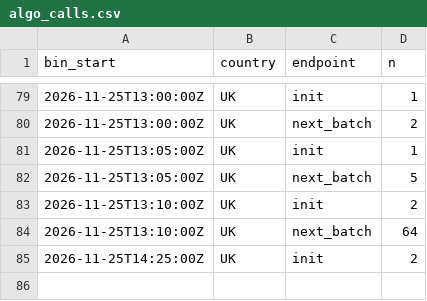
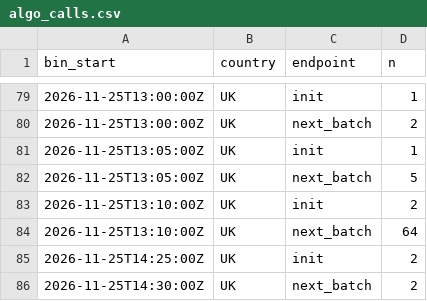
Before and after one commit to btrantruong/preferfeed-status, a CSV file: data/algo_calls.csv, drawn as a sheet; only a part is shown, gaps mark what is left out.

```diff
--- a/data/algo_calls.csv
+++ b/data/algo_calls.csv
@@ -85 +85,2 @@ bin_start,country,endpoint,n
 2026-11-25T14:25:00Z,UK,init,2
+2026-11-25T14:30:00Z,UK,next_batch,2
```
Also changed, not shown: data/attempts.csv, data/flags.csv, 11 other files.
